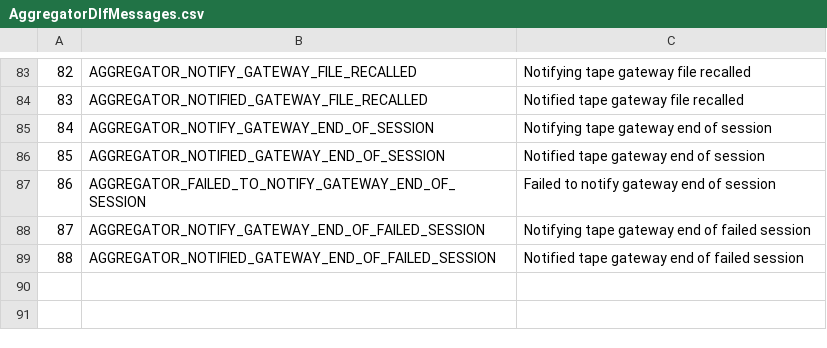
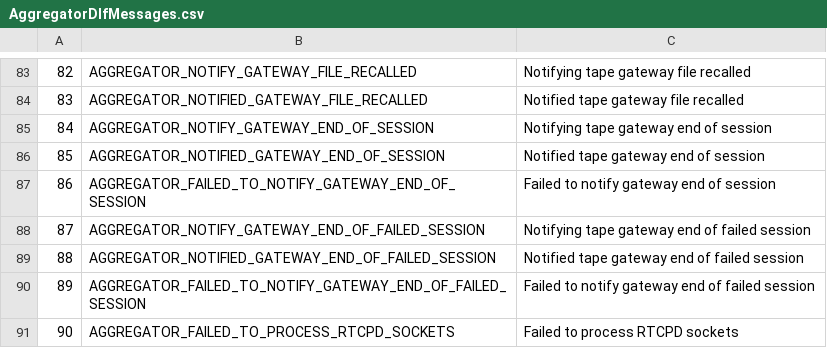
Before and after one commit to cern-cta/CTA, a CSV file: castor/tape/aggregator/AggregatorDlfMessages.csv, drawn as a sheet; only a part is shown, gaps mark what is left out.

Commit message:
Improved exception handlingand logging around the processRtcpdSockets logic

```diff
--- a/castor/tape/aggregator/AggregatorDlfMessages.csv
+++ b/castor/tape/aggregator/AggregatorDlfMessages.csv
@@ -89 +89,3 @@
 88,AGGREGATOR_NOTIFIED_GATEWAY_END_OF_FAILED_SESSION,"Notified tape gateway end of failed session"
+89,AGGREGATOR_FAILED_TO_NOTIFY_GATEWAY_END_OF_FAILED_SESSION,"Failed to notify gateway end of failed session"
+90,AGGREGATOR_FAILED_TO_PROCESS_RTCPD_SOCKETS,"Failed to process RTCPD sockets"
```
Also changed, not shown: 3 other files.
